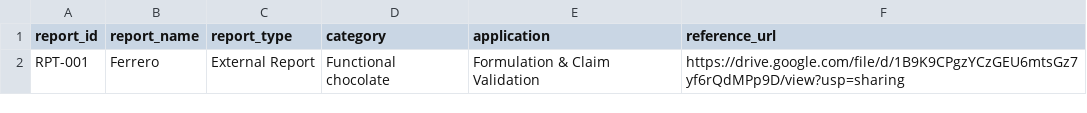
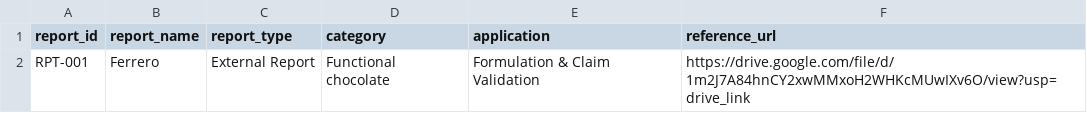
Before and after one commit to Zeira-AI/workflow-data, a CSV file: public/data/ferrero-chocolate/report-generator.csv, drawn as a sheet.

```diff
--- a/public/data/ferrero-chocolate/report-generator.csv
+++ b/public/data/ferrero-chocolate/report-generator.csv
@@ -1,2 +1,2 @@
 report_id,report_name,report_type,category,application,reference_url
-RPT-001,Ferrero,External Report,Functional chocolate,Formulation & Claim Validation,https://drive.google.com/file/d/1B9K9CPgzYCzGEU6mtsGz7yf6rQdMPp9D/view?usp=sharing
+RPT-001,Ferrero,External Report,Functional chocolate,Formulation & Claim Validation,https://drive.google.com/file/d/1m2J7A84hnCY2xwMMxoH2WHKcMUwIXv6O/view?usp=drive_link
```
Also changed, not shown: public/data/ferrero/report-generator.csv, public/data/ferrero/toxicity-filter.csv, 3 other files.
